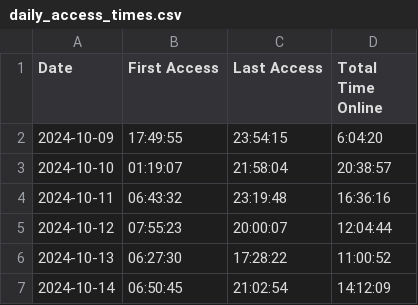
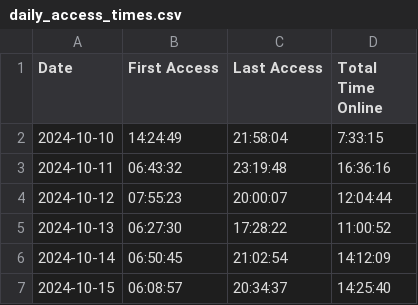
Before and after one commit to joereddington/export-history, a CSV file: daily_access_times.csv, drawn as a sheet; only a part is shown; the shorter side is filled out with more unchanged rows.

```diff
--- a/daily_access_times.csv
+++ b/daily_access_times.csv
@@ -1,4 +1,3 @@
 Date,First Access,Last Access,Total Time Online
-2024-10-09,17:49:55,23:54:15,6:04:20
-2024-10-10,01:19:07,21:58:04,20:38:57
+2024-10-10,14:24:49,21:58:04,7:33:15
 2024-10-11,06:43:32,23:19:48,16:36:16
```
Also changed, not shown: 1 other file.
